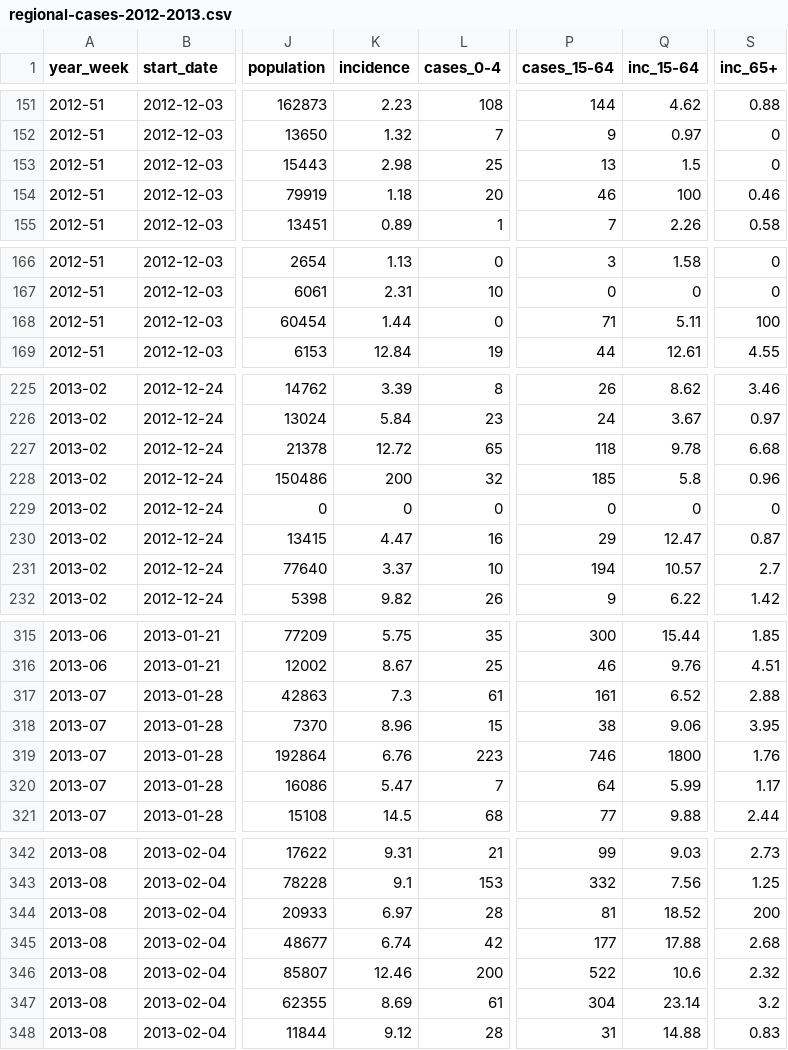
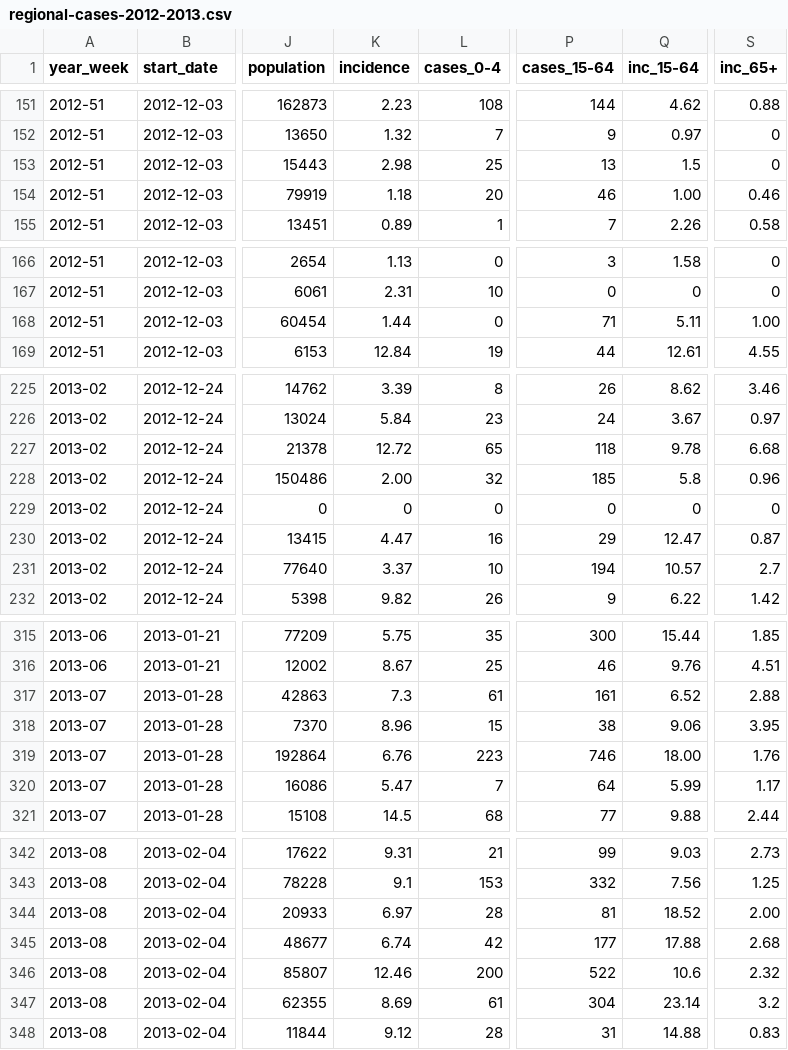
Before and after one commit to fbranda/dati-epidemiologici, a CSV file: influenza-stagionale/flu-season/2012-2013/epidemiological-data/regional-cases-2012-2013.csv, drawn as a sheet; only a part is shown, gaps mark what is left out; the diff covers the shown part only; the diff names each change by its address in the sheet, - before the commit and + after, or states it on an @@ line.

```diff
--- a/influenza-stagionale/flu-season/2012-2013/epidemiological-data/regional-cases-2012-2013.csv
+++ b/influenza-stagionale/flu-season/2012-2013/epidemiological-data/regional-cases-2012-2013.csv
-Q154 (inc_15-64): 100
+Q154 (inc_15-64): 1.00
-S168 (inc_65+): 100
+S168 (inc_65+): 1.00
-K228 (incidence): 200
+K228 (incidence): 2.00
-Q319 (inc_15-64): 1800
+Q319 (inc_15-64): 18.00
-S344 (inc_65+): 200
+S344 (inc_65+): 2.00
```
Also changed, not shown: 12 edited cells elsewhere in this file.
